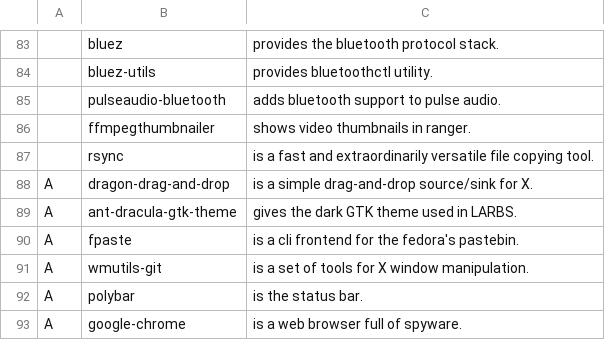
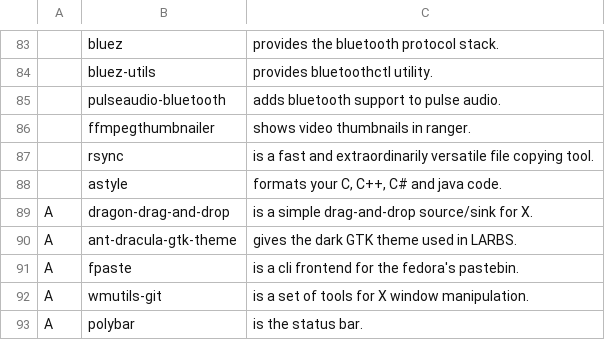
Before and after one commit to mysy00/LARBS, a CSV file: progs.csv, drawn as a sheet; only a part is shown, gaps mark what is left out; the shorter side is filled out with more unchanged rows; the diff names each change by its address in the sheet, - before the commit and + after, or states it on an @@ line.

Commit message:
Update progs.csv

```diff
--- a/progs.csv
+++ b/progs.csv
+row 88:  | astyle | formats your C, C++, C# and java code.
```
